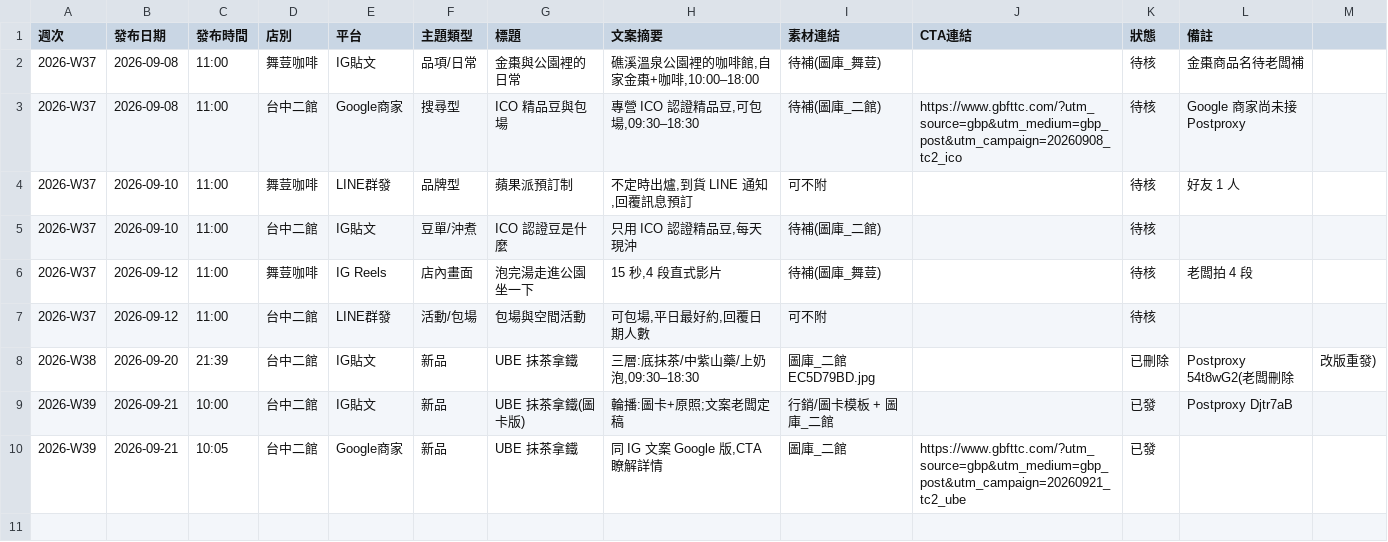
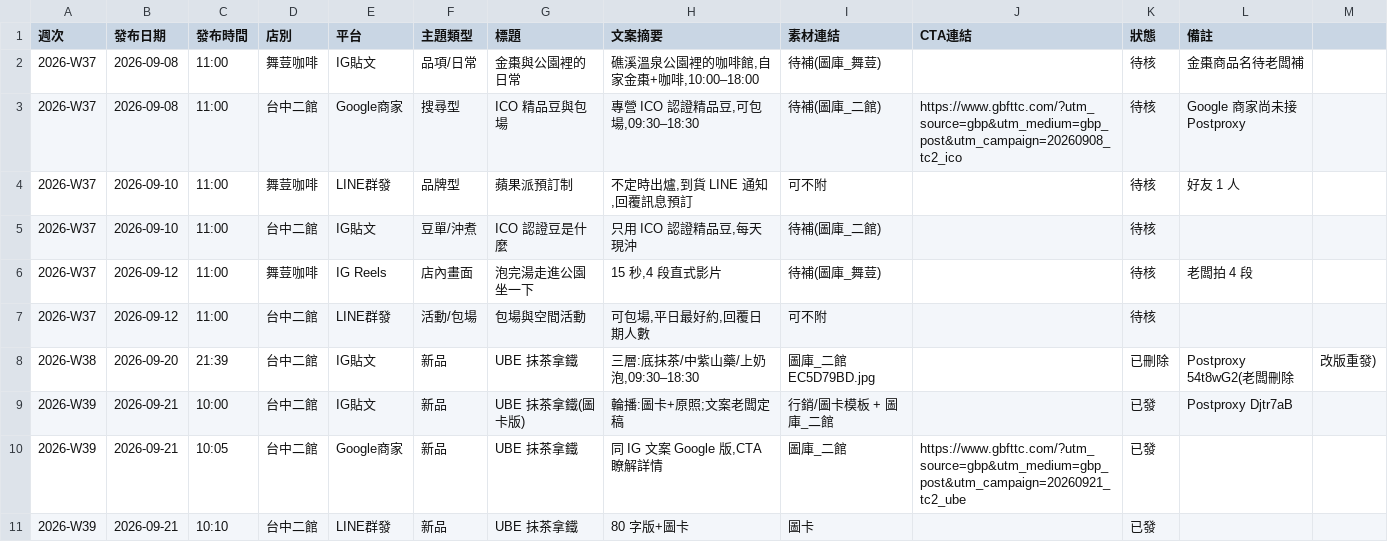
Before and after one commit to onlycoffee99/home-1, a CSV file: 行銷/排程表.csv, drawn as a sheet; the diff names each change by its address in the sheet, - before the commit and + after, or states it on an @@ line.

```diff
--- a/行銷/排程表.csv
+++ b/行銷/排程表.csv
+row 11: 2026-W39 | 2026-09-21 | 10:10 | 台中二館 | LINE群發 | 新品 | UBE 抹茶拿鐵 | 80 字版+圖卡 | 圖卡 |  | 已發
```
Also changed, not shown: 1 other file.
